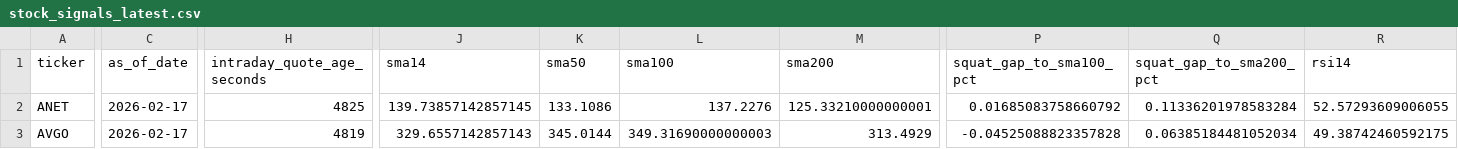
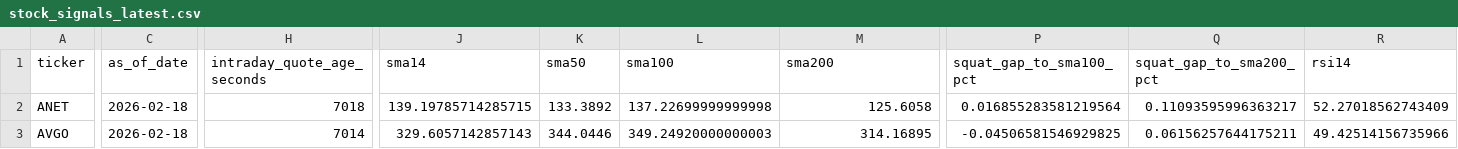
Before and after one commit to GlennZhu/DeeDeeBot, a CSV file: data/derived/stock_signals_latest.csv, drawn as a sheet; only a part is shown, gaps mark what is left out; the diff covers the shown part only; the diff names each change by its address in the sheet, - before the commit and + after, or states it on an @@ line.

```diff
--- a/data/derived/stock_signals_latest.csv
+++ b/data/derived/stock_signals_latest.csv
-C2:C3 (as_of_date): 2026-02-17
+C2:C3 (as_of_date): 2026-02-18
-H2 (intraday_quote_age_seconds): 4825
+H2 (intraday_quote_age_seconds): 7018
-J2 (sma14): 139.73857142857145
+J2 (sma14): 139.19785714285715
-K2 (sma50): 133.1086
+K2 (sma50): 133.3892
-L2 (sma100): 137.2276
+L2 (sma100): 137.22699999999998
-M2 (sma200): 125.33210000000001
+M2 (sma200): 125.6058
-P2 (squat_gap_to_sma100_pct): 0.01685083758660792
+P2 (squat_gap_to_sma100_pct): 0.016855283581219564
-Q2 (squat_gap_to_sma200_pct): 0.11336201978583284
+Q2 (squat_gap_to_sma200_pct): 0.11093595996363217
-R2 (rsi14): 52.57293609006055
+R2 (rsi14): 52.27018562743409
-H3 (intraday_quote_age_seconds): 4819
+H3 (intraday_quote_age_seconds): 7014
-J3 (sma14): 329.6557142857143
+J3 (sma14): 329.6057142857143
-K3 (sma50): 345.0144
+K3 (sma50): 344.0446
-L3 (sma100): 349.31690000000003
+L3 (sma100): 349.24920000000003
-M3 (sma200): 313.4929
+M3 (sma200): 314.16895
-P3 (squat_gap_to_sma100_pct): -0.04525088823357828
+P3 (squat_gap_to_sma100_pct): -0.04506581546929825
-Q3 (squat_gap_to_sma200_pct): 0.06385184481052034
+Q3 (squat_gap_to_sma200_pct): 0.06156257644175211
-R3 (rsi14): 49.38742460592175
+R3 (rsi14): 49.42514156735966
```
Also changed, not shown: 124 edited cells elsewhere in this file, data/derived/signal_events_7d.csv.
